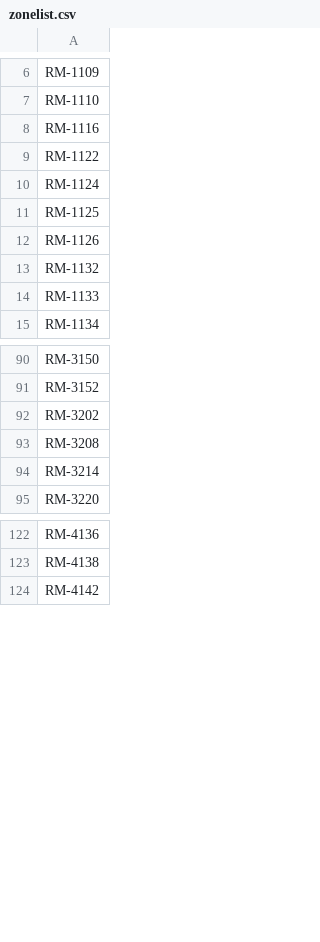
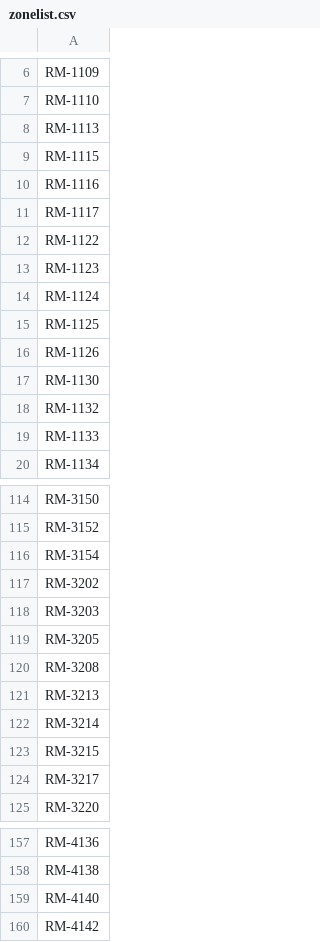
Before and after one commit to jbkoh/quiver_control_framework, a CSV file: metadata/zonelist.csv, drawn as a sheet; only a part is shown, gaps mark what is left out; the diff covers the shown part only.

```diff
--- a/metadata/zonelist.csv
+++ b/metadata/zonelist.csv
@@ -7,4 +7,8 @@ RM-1109
 RM-1110
+RM-1113
+RM-1115
 RM-1116
+RM-1117
 RM-1122
+RM-1123
 RM-1124
@@ -12,2 +16,3 @@ RM-1125
 RM-1126
+RM-1130
 RM-1132
@@ -91,5 +115,11 @@ RM-3150
 RM-3152
+RM-3154
 RM-3202
+RM-3203
+RM-3205
 RM-3208
+RM-3213
 RM-3214
+RM-3215
+RM-3217
 RM-3220
@@ -123,2 +158,3 @@ RM-4136
 RM-4138
+RM-4140
 RM-4142
```
Also changed, not shown: 59 added rows elsewhere in this file, 21 other files.
